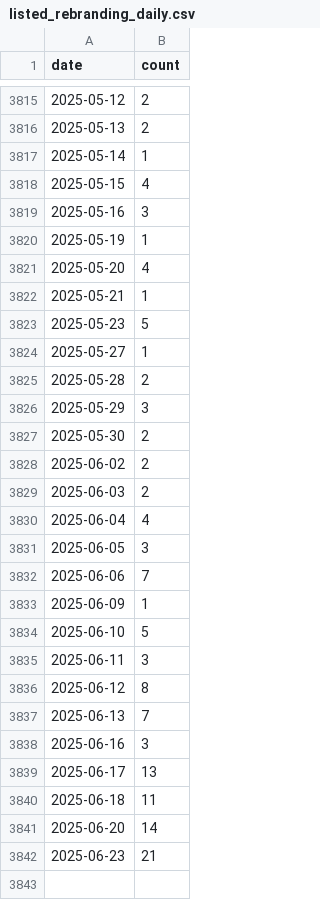
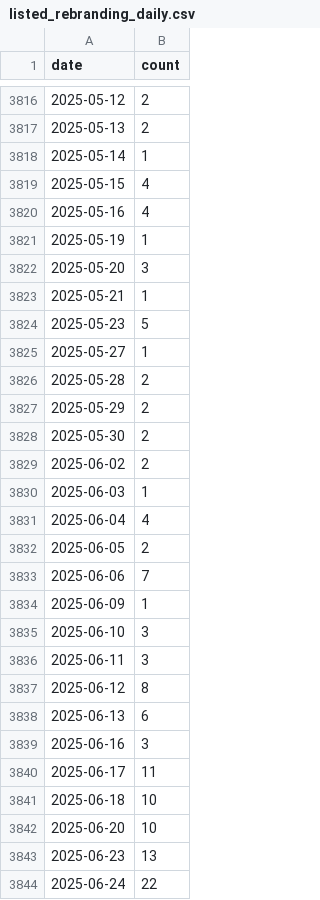
Before and after one commit to jlokos/datamule-indicators, a CSV file: data/filer_names/listed_rebranding_daily.csv, drawn as a sheet; only a part is shown, gaps mark what is left out; the diff covers the shown part only.

```diff
--- a/data/filer_names/listed_rebranding_daily.csv
+++ b/data/filer_names/listed_rebranding_daily.csv
@@ -3818,5 +3819,5 @@ date,count
 2025-05-15,4
-2025-05-16,3
+2025-05-16,4
 2025-05-19,1
-2025-05-20,4
+2025-05-20,3
 2025-05-21,1
@@ -3825,18 +3826,19 @@ date,count
 2025-05-28,2
-2025-05-29,3
+2025-05-29,2
 2025-05-30,2
 2025-06-02,2
-2025-06-03,2
+2025-06-03,1
 2025-06-04,4
-2025-06-05,3
+2025-06-05,2
 2025-06-06,7
 2025-06-09,1
-2025-06-10,5
+2025-06-10,3
 2025-06-11,3
 2025-06-12,8
-2025-06-13,7
+2025-06-13,6
 2025-06-16,3
-2025-06-17,13
-2025-06-18,11
-2025-06-20,14
-2025-06-23,21
+2025-06-17,11
+2025-06-18,10
+2025-06-20,10
+2025-06-23,13
+2025-06-24,22
```
Also changed, not shown: 2 added rows, 1 removed row and 2 edited cells elsewhere in this file, data/filer_metadata/listed_business_city_aggregate.csv, data/filer_names/listed_filer_dotcom_names_daily.csv, 30 other files.
